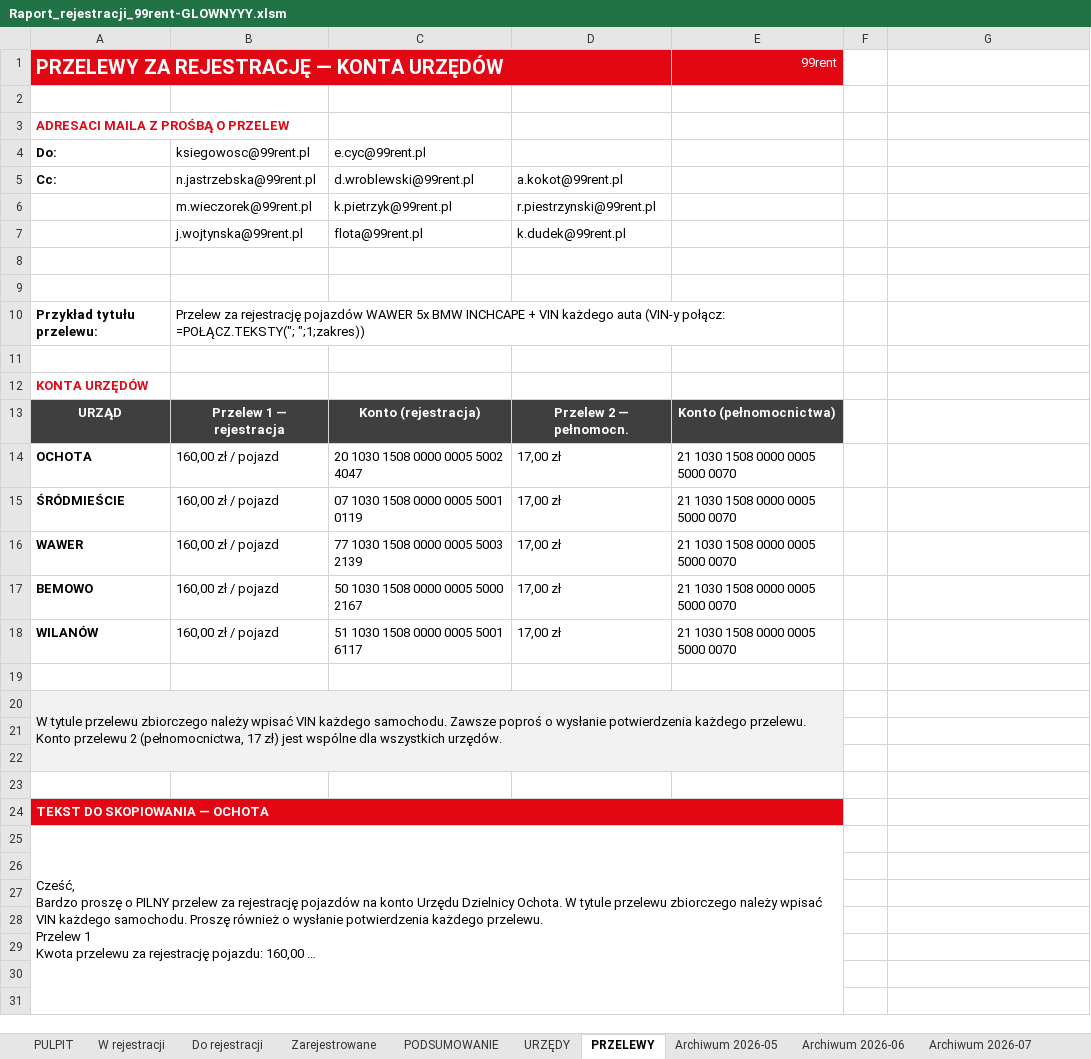
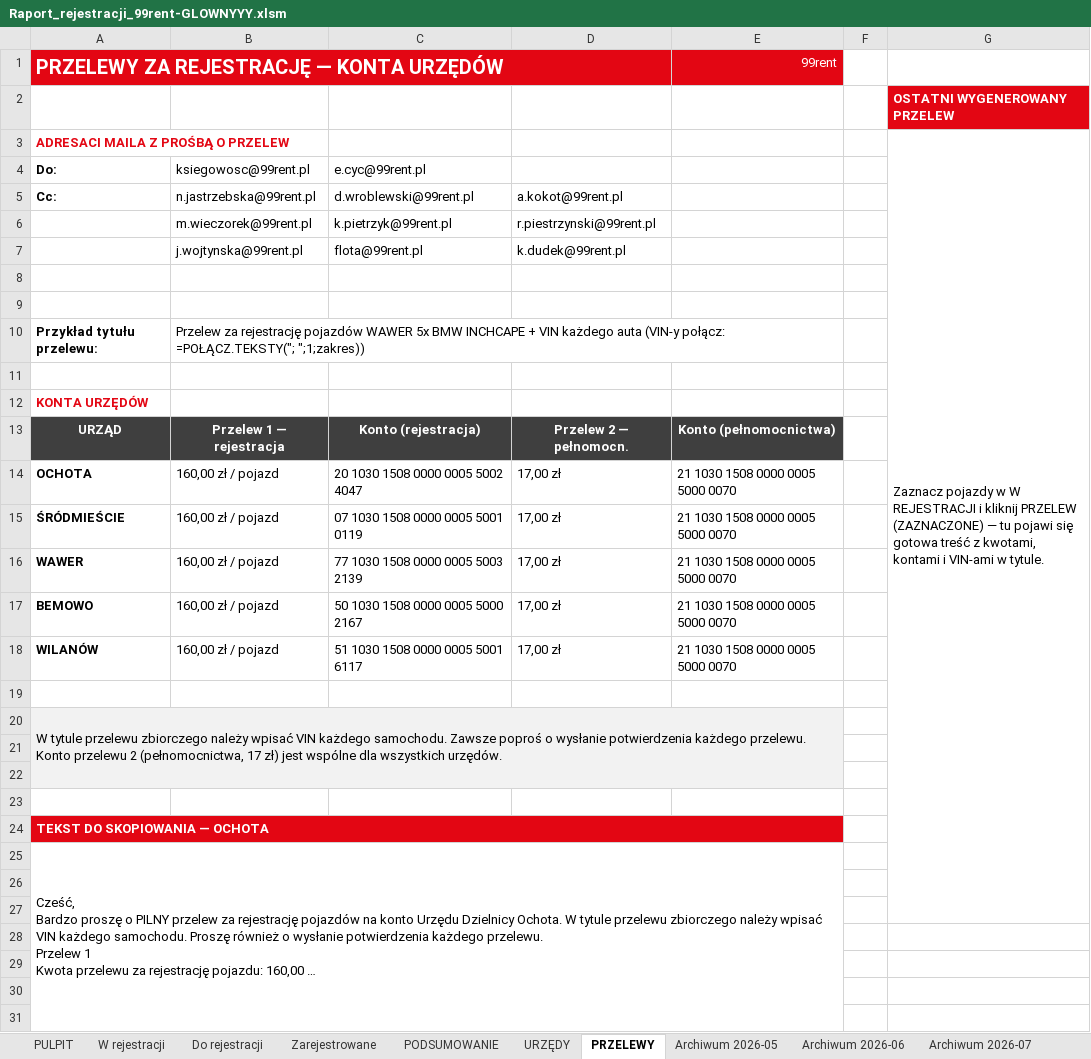
Before and after one commit to figaszewskioskar-ux/plik-rejestracji, an Excel workbook: Raport_rejestracji_99rent-GLOWNYYY.xlsm, sheet PRZELEWY, drawn as a sheet; only a part is shown; long unchanged cells end in …; values as stored, in another font and other column widths than the file's, no borders; charts and pictures not drawn; the diff names each change by its address in the sheet, - before the commit and + after, or states it on an @@ line.

```diff
--- a/Raport_rejestracji_99rent-GLOWNYYY.xlsm (sheet PRZELEWY)
+++ b/Raport_rejestracji_99rent-GLOWNYYY.xlsm (sheet PRZELEWY)
-G2: (empty)
+G2: OSTATNI WYGENEROWANY PRZELEW
-G2 fill: none
+G2 fill: #E30613
-G3: (empty)
+G3: Zaznacz pojazdy w W REJESTRACJI i kliknij PRZELEW (ZAZNACZONE) — tu pojawi się gotowa treść z kwotami, kontami i VIN-ami w tytule.
+G3:G27 merged
```
Also changed, not shown: sheet W rejestracji, sheet Zarejestrowane, formulas that keep their value, 2 other files.
